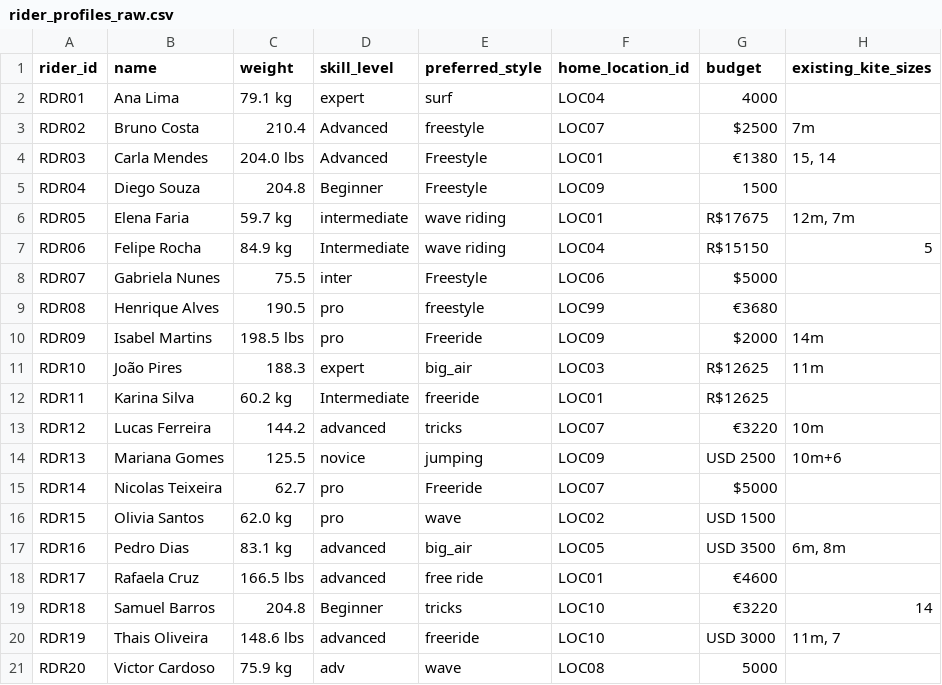
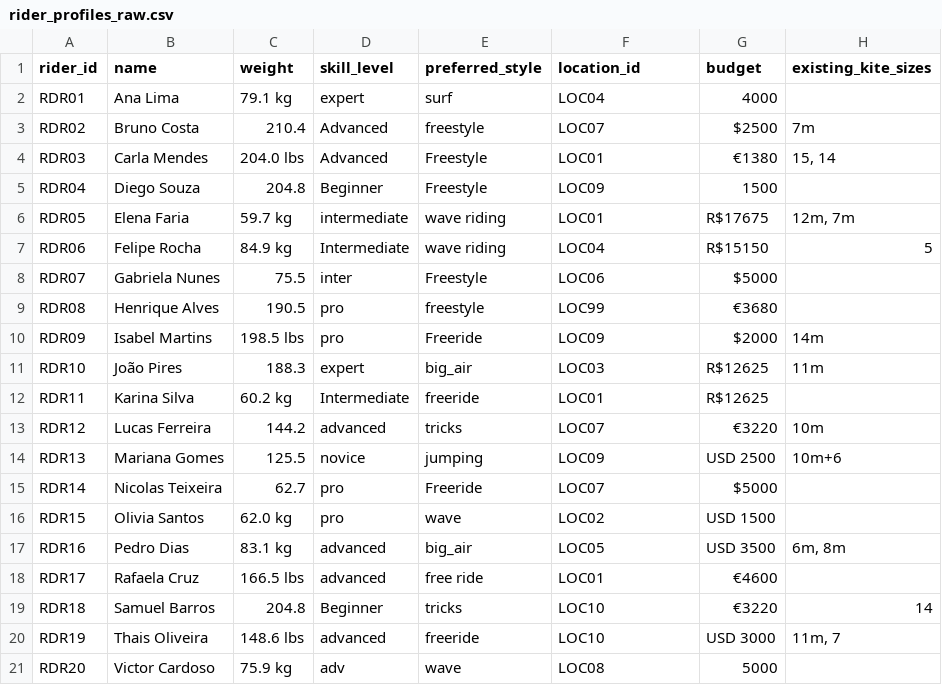
Before and after one commit to emilly-kelda/pipeline-ideal-kite, a CSV file: data/raw/rider_profiles_raw.csv, drawn as a sheet.

Commit message:
fix: rename home_location_id to location_id in rider profiles

```diff
--- a/data/raw/rider_profiles_raw.csv
+++ b/data/raw/rider_profiles_raw.csv
@@ -1,2 +1,2 @@
-rider_id,name,weight,skill_level,preferred_style,home_location_id,budget,existing_kite_sizes
+rider_id,name,weight,skill_level,preferred_style,location_id,budget,existing_kite_sizes
 RDR01,Ana Lima,79.1 kg,expert,surf,LOC04,4000,
```
